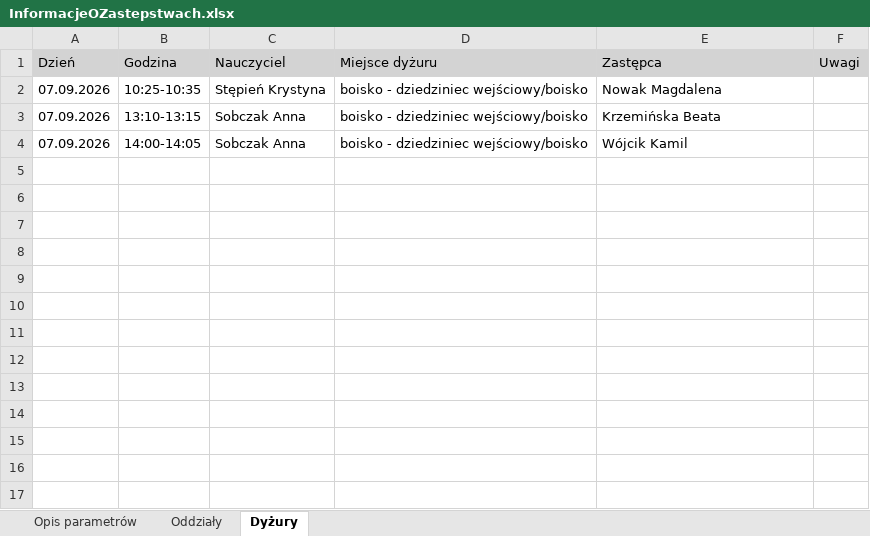
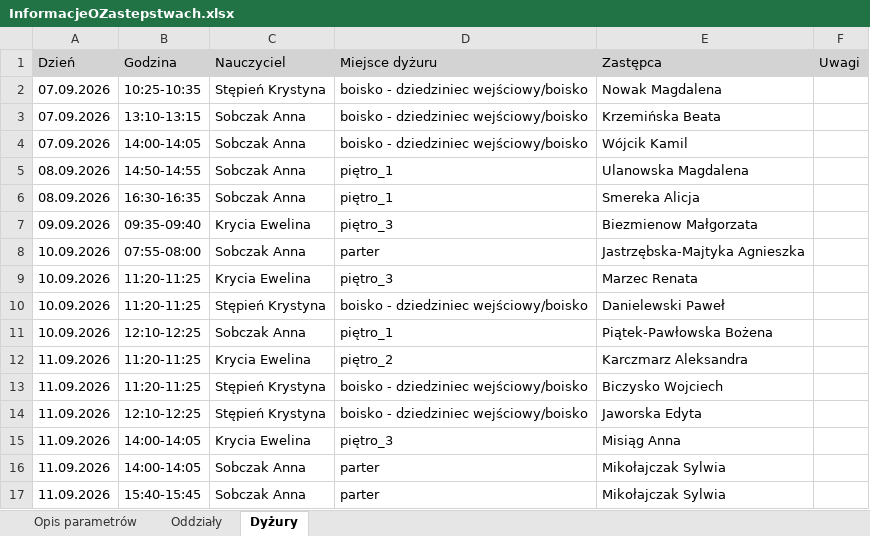
Before and after one commit to adeodatus11/zastepstwa, an Excel workbook: InformacjeOZastepstwach.xlsx, sheet Dyżury, drawn as a sheet; values as stored, in another font and other column widths than the file's, no borders; the diff names each change by its address in the sheet, - before the commit and + after, or states it on an @@ line.

```diff
--- a/InformacjeOZastepstwach.xlsx (sheet Dyżury)
+++ b/InformacjeOZastepstwach.xlsx (sheet Dyżury)
+row 5: 08.09.2026 | 14:50-14:55 | Sobczak Anna | piętro_1 | Ulanowska Magdalena
+row 6: 08.09.2026 | 16:30-16:35 | Sobczak Anna | piętro_1 | Smereka Alicja
+row 7: 09.09.2026 | 09:35-09:40 | Krycia Ewelina | piętro_3 | Biezmienow Małgorzata
+row 8: 10.09.2026 | 07:55-08:00 | Sobczak Anna | parter | Jastrzębska-Majtyka Agnieszka
+row 9: 10.09.2026 | 11:20-11:25 | Krycia Ewelina | piętro_3 | Marzec Renata
+row 10: 10.09.2026 | 11:20-11:25 | Stępień Krystyna | boisko - dziedziniec wejściowy/boisko | Danielewski Paweł
+row 11: 10.09.2026 | 12:10-12:25 | Sobczak Anna | piętro_1 | Piątek-Pawłowska Bożena
+row 12: 11.09.2026 | 11:20-11:25 | Krycia Ewelina | piętro_2 | Karczmarz Aleksandra
+row 13: 11.09.2026 | 11:20-11:25 | Stępień Krystyna | boisko - dziedziniec wejściowy/boisko | Biczysko Wojciech
+row 14: 11.09.2026 | 12:10-12:25 | Stępień Krystyna | boisko - dziedziniec wejściowy/boisko | Jaworska Edyta
+row 15: 11.09.2026 | 14:00-14:05 | Krycia Ewelina | piętro_3 | Misiąg Anna
+row 16: 11.09.2026 | 14:00-14:05 | Sobczak Anna | parter | Mikołajczak Sylwia
+row 17: 11.09.2026 | 15:40-15:45 | Sobczak Anna | parter | Mikołajczak Sylwia
```
Also changed, not shown: sheet Oddziały, sheet Opis parametrów, InformacjeOPrzeniesieniach.xlsx.
